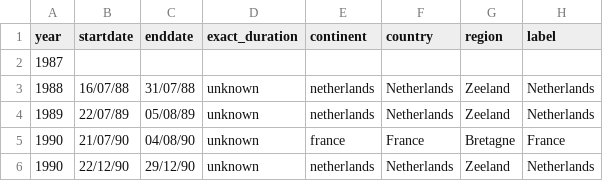
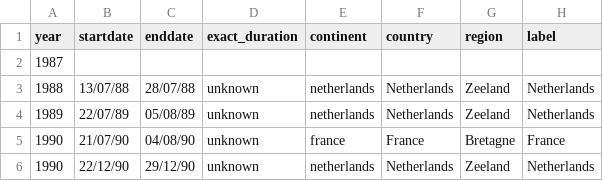
Before and after one commit to a1ip/datasketches, a CSV file: september/data/nadieh/vacations_nadieh.csv, drawn as a sheet; only a part is shown; the diff names each change by its address in the sheet, - before the commit and + after, or states it on an @@ line.

Commit message:
small data update

```diff
--- a/september/data/nadieh/vacations_nadieh.csv
+++ b/september/data/nadieh/vacations_nadieh.csv
-B3 (startdate): 16/07/88
+B3 (startdate): 13/07/88
-C3 (enddate): 31/07/88
+C3 (enddate): 28/07/88
```
